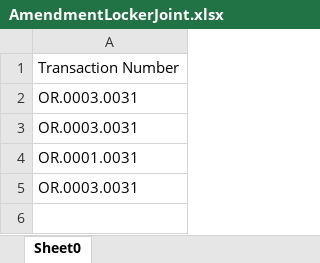
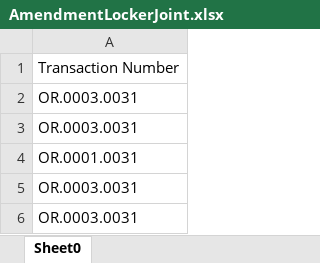
Before and after one commit to saribshamim001/storage, an Excel workbook: Data/AmendmentLockerJoint.xlsx, sheet Sheet0, drawn as a sheet; values as stored, in another font and other column widths than the file's, no borders; the diff names each change by its address in the sheet, - before the commit and + after, or states it on an @@ line.

```diff
--- a/Data/AmendmentLockerJoint.xlsx (sheet Sheet0)
+++ b/Data/AmendmentLockerJoint.xlsx (sheet Sheet0)
+row 6: OR.0003.0031
```
Also changed, not shown: Data/CDRIssuanceinput.xlsx, Excel Data/CDRIssuanceinput.xlsx, 4 other files.
